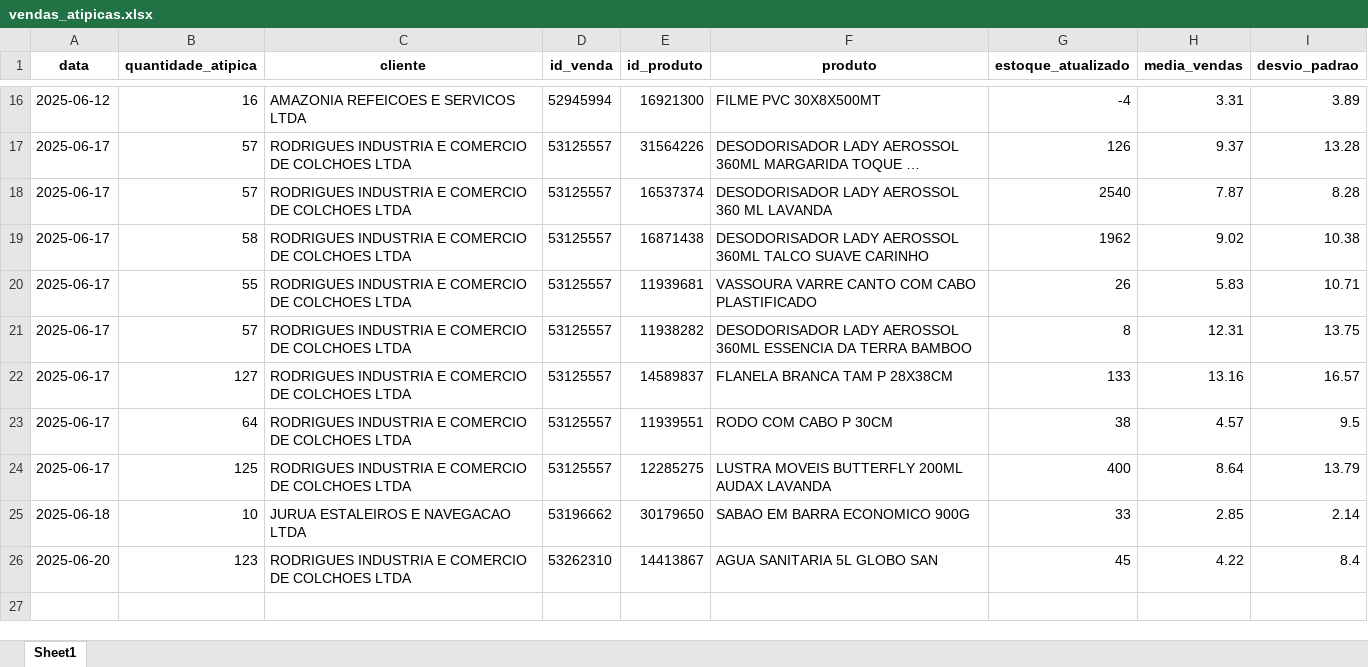
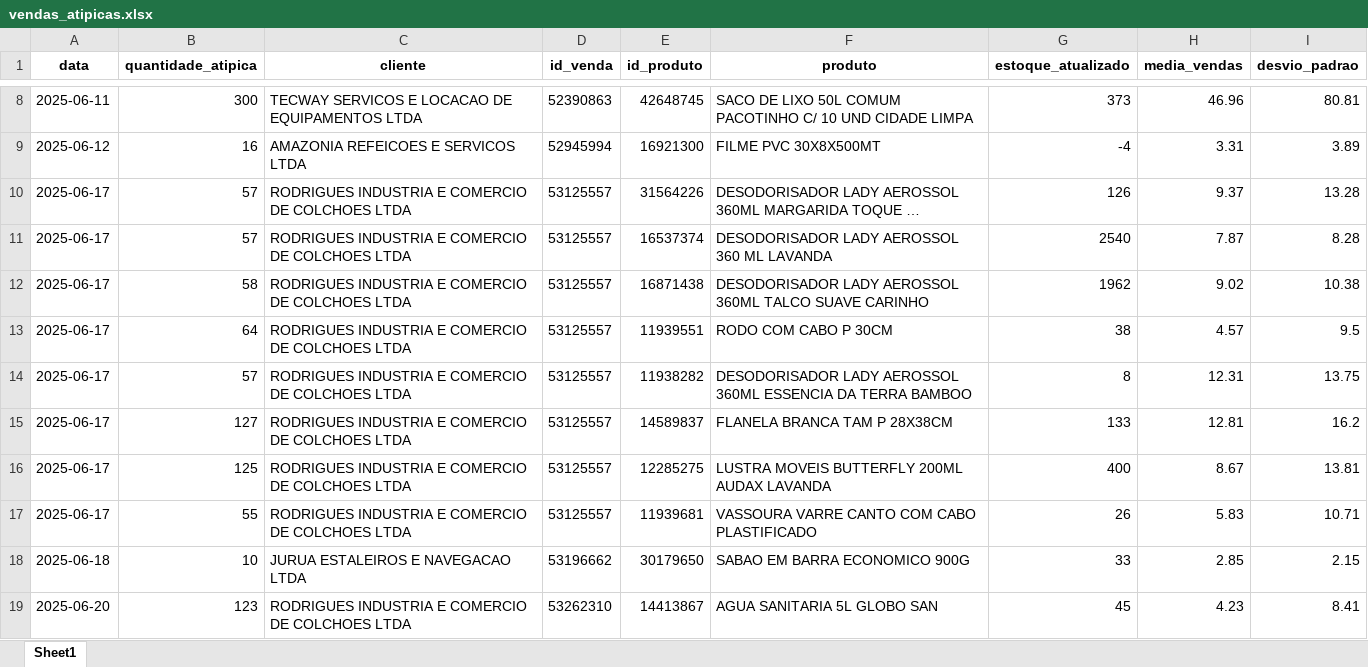
Before and after one commit to maloka-ai/poc-dashboard, an Excel workbook: dados/ADD/Dados_ADD_PF/vendas_atipicas.xlsx, sheet Sheet1, drawn as a sheet; only a part is shown, gaps mark what is left out; long unchanged cells end in …; values as stored, in another font and other column widths than the file's, no borders; removed rows and columns are numbered as before the commit, all else as after; the diff covers the shown part only; the diff names each change by its address in the sheet, - before the commit and + after, or states it on an @@ line.

```diff
--- a/dados/ADD/Dados_ADD_PF/vendas_atipicas.xlsx (sheet Sheet1)
+++ b/dados/ADD/Dados_ADD_PF/vendas_atipicas.xlsx (sheet Sheet1)
+row 8: 2025-06-11 | 300 | TECWAY SERVICOS E LOCACAO DE EQUIPAMENTOS LTDA | 52390863 | 42648745 | SACO DE LIXO 50L COMUM PACOTINHO C/ 10 UND CIDADE LIMPA | 373 | 46.96 | 80.81
@@ row 23 moved to row 13: 2025-06-17 @@
@@ row 21 moved to row 14: 2025-06-17 @@
+row 15: 2025-06-17 | 127 | RODRIGUES INDUSTRIA E COMERCIO DE COLCHOES LTDA | 53125557 | 14589837 | FLANELA BRANCA TAM P 28X38CM | 133 | 12.81 | 16.2
+row 16: 2025-06-17 | 125 | RODRIGUES INDUSTRIA E COMERCIO DE COLCHOES LTDA | 53125557 | 12285275 | LUSTRA MOVEIS BUTTERFLY 200ML AUDAX LAVANDA | 400 | 8.67 | 13.81
-row 22: 2025-06-17 | 127 | RODRIGUES INDUSTRIA E COMERCIO DE COLCHOES LTDA | 53125557 | 14589837 | FLANELA BRANCA TAM P 28X38CM | 133 | 13.16 | 16.57
-row 24: 2025-06-17 | 125 | RODRIGUES INDUSTRIA E COMERCIO DE COLCHOES LTDA | 53125557 | 12285275 | LUSTRA MOVEIS BUTTERFLY 200ML AUDAX LAVANDA | 400 | 8.64 | 13.79
-I18 (desvio_padrao): 2.14
+I18 (desvio_padrao): 2.15
-H19 (media_vendas): 4.22
+H19 (media_vendas): 4.23
-I19 (desvio_padrao): 8.4
+I19 (desvio_padrao): 8.41
```
Also changed, not shown: 1 added row and 9 removed rows elsewhere in this sheet, dados/ADD/Dados_ADD_PF/analise_consistencia_estoque.xlsx, dados/ADD/Dados_ADD_PF/analise_curva_cobertura.xlsx, 12 other files.
